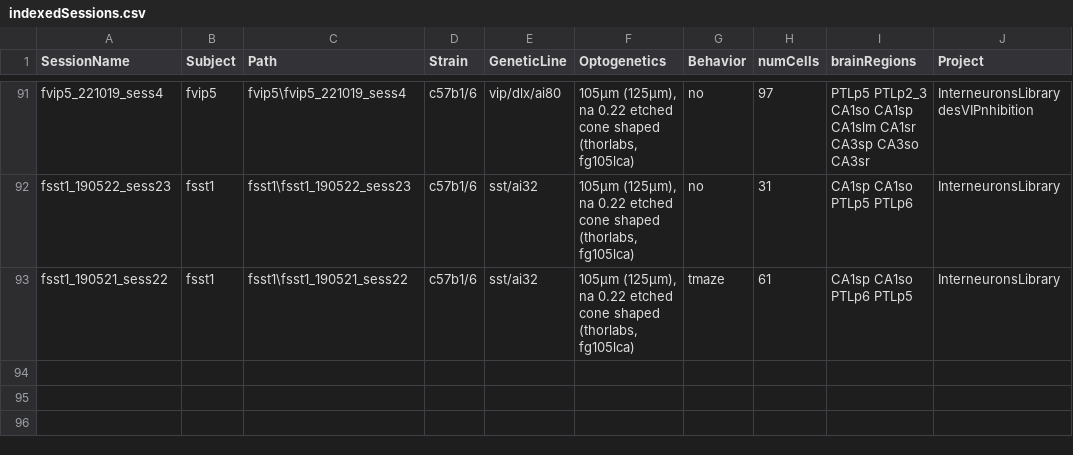
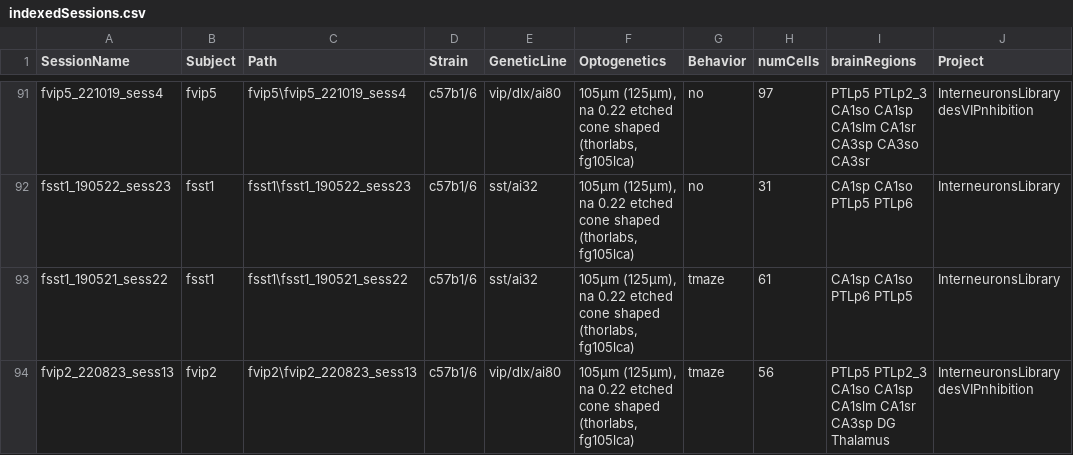
Before and after one commit to valegarman/HippoCookBook, a CSV file: indexedSessions.csv, drawn as a sheet; only a part is shown, gaps mark what is left out.

Commit message:
Added Session: fVIP2_220823_sess13

```diff
--- a/indexedSessions.csv
+++ b/indexedSessions.csv
@@ -93 +93,2 @@ fsst1_190522_sess23,fsst1,fsst1\fsst1_190522_sess23,c57b1/6,sst/ai32,"105µm (12
 fsst1_190521_sess22,fsst1,fsst1\fsst1_190521_sess22,c57b1/6,sst/ai32,"105µm (125µm), na 0.22 etched cone shaped (thorlabs, fg105lca)",tmaze,61,CA1sp CA1so PTLp6 PTLp5,InterneuronsLibrary
+fvip2_220823_sess13,fvip2,fvip2\fvip2_220823_sess13,c57b1/6,vip/dlx/ai80,"105µm (125µm), na 0.22 etched cone shaped (thorlabs, fg105lca)",tmaze,56,PTLp5 PTLp2_3 CA1so CA1sp CA1slm CA1sr CA3sp DG Thalamus,InterneuronsLibrary desVIPnhibition
```
